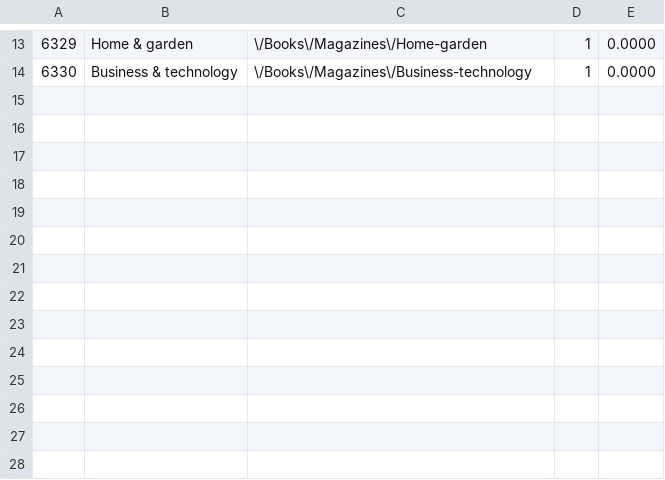
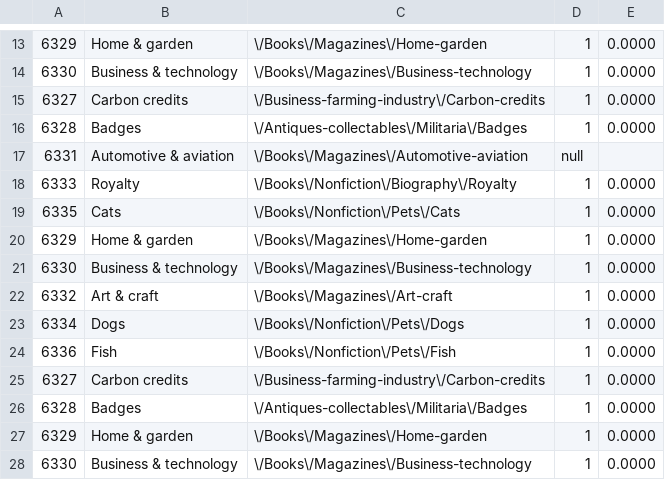
Before and after one commit to robhansen-gemini/assurity-assignment, a CSV file: testdata.csv, drawn as a sheet; only a part is shown, gaps mark what is left out.

```diff
--- a/testdata.csv
+++ b/testdata.csv
@@ -14 +14,15 @@
 6330, Business & technology, \/Books\/Magazines\/Business-technology, 1, 0.0000
+6327, Carbon credits, \/Business-farming-industry\/Carbon-credits, 1, 0.0000
+6328, Badges, \/Antiques-collectables\/Militaria\/Badges, 1, 0.0000
+6331, Automotive & aviation, \/Books\/Magazines\/Automotive-aviation, null,
+6333, Royalty, \/Books\/Nonfiction\/Biography\/Royalty, 1, 0.0000
+6335, Cats, \/Books\/Nonfiction\/Pets\/Cats, 1, 0.0000
+6329, Home & garden, \/Books\/Magazines\/Home-garden, 1, 0.0000
+6330, Business & technology, \/Books\/Magazines\/Business-technology, 1, 0.0000
+6332, Art & craft, \/Books\/Magazines\/Art-craft, 1, 0.0000
+6334, Dogs, \/Books\/Nonfiction\/Pets\/Dogs, 1, 0.0000
+6336, Fish, \/Books\/Nonfiction\/Pets\/Fish, 1, 0.0000
+6327, Carbon credits, \/Business-farming-industry\/Carbon-credits, 1, 0.0000
+6328, Badges, \/Antiques-collectables\/Militaria\/Badges, 1, 0.0000
+6329, Home & garden, \/Books\/Magazines\/Home-garden, 1, 0.0000
+6330, Business & technology, \/Books\/Magazines\/Business-technology, 1, 0.0000
```
Also changed, not shown: 3 other files.
